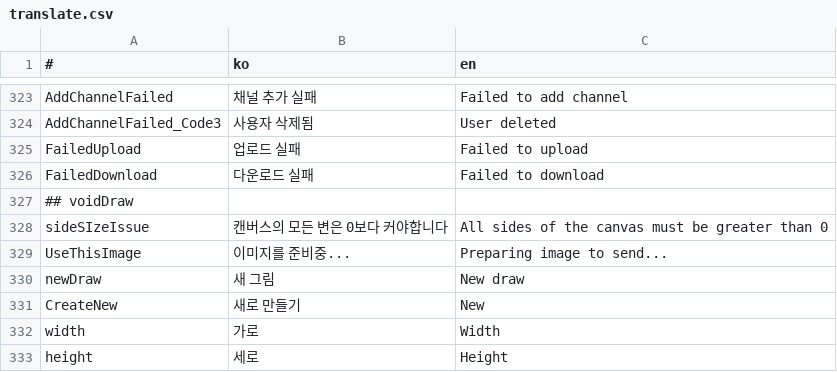
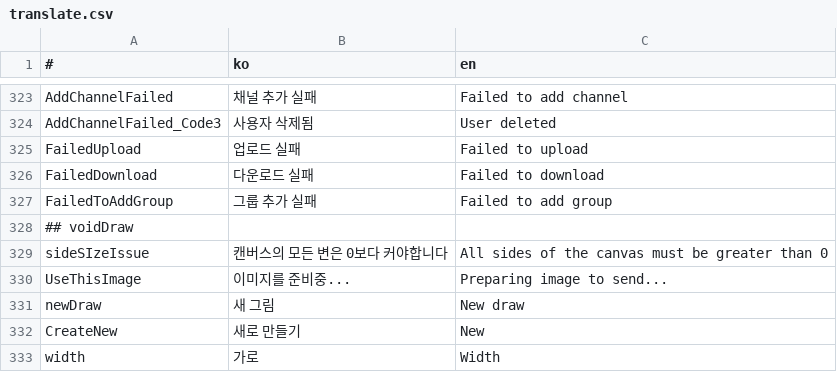
Before and after one commit to is2you2/pjcone, a CSV file: src/assets/data/translate.csv, drawn as a sheet; only a part is shown, gaps mark what is left out; the shorter side is filled out with more unchanged rows.

```diff
--- a/src/assets/data/translate.csv
+++ b/src/assets/data/translate.csv
@@ -326,2 +326,3 @@ FailedUpload,업로드 실패,Failed to upload
 FailedDownload,다운로드 실패,Failed to download
+FailedToAddGroup,그룹 추가 실패,Failed to add group
 ## voidDraw,,
```
Also changed, not shown: 2 other files.
